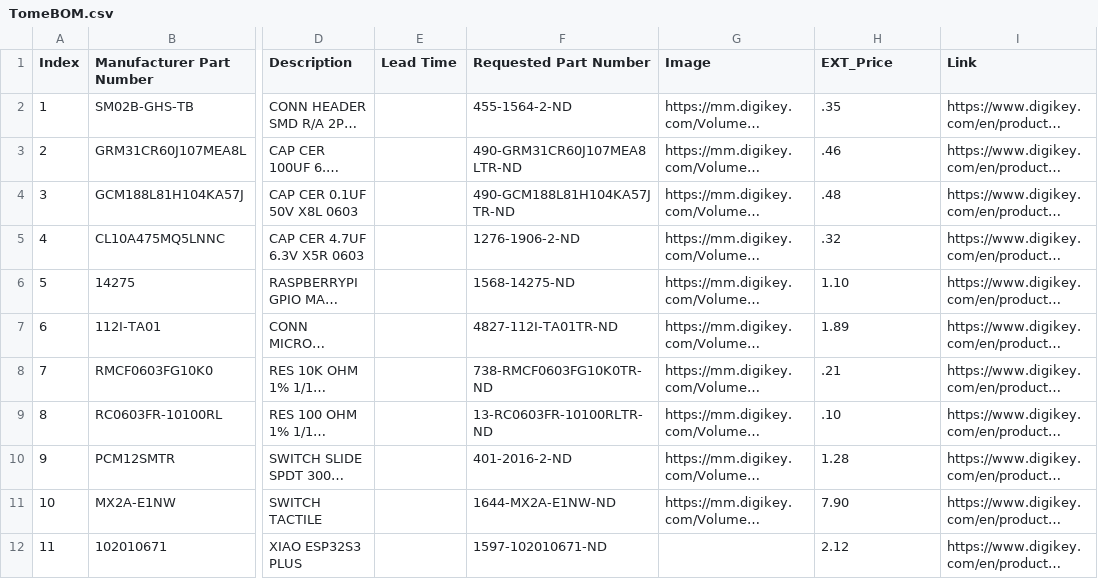
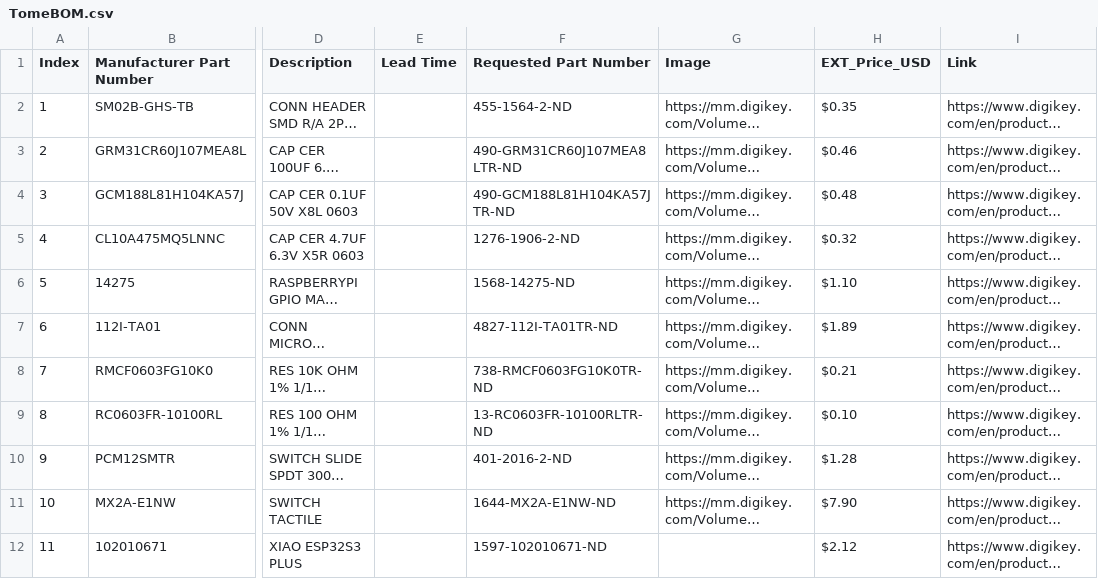
Before and after one commit to PendulumPower/TheTomeOfBoundlessKnowledge, a CSV file: TomeBOM.csv, drawn as a sheet; only a part is shown, gaps mark what is left out; long unchanged cells end in …; the diff covers the shown part only; the diff names each change by its address in the sheet, - before the commit and + after, or states it on an @@ line.

Commit message:
Change currency format to USD and add new items
Updated prices to USD format and added new entries.

```diff
--- a/TomeBOM.csv
+++ b/TomeBOM.csv
-H1: EXT_Price
+H1: EXT_Price_USD
-H2 (EXT_Price_USD): .35
+H2 (EXT_Price_USD): $0.35
-H3 (EXT_Price_USD): .46
+H3 (EXT_Price_USD): $0.46
-H4 (EXT_Price_USD): .48
+H4 (EXT_Price_USD): $0.48
-H5 (EXT_Price_USD): .32
+H5 (EXT_Price_USD): $0.32
-H6 (EXT_Price_USD): 1.10
+H6 (EXT_Price_USD): $1.10
-H7 (EXT_Price_USD): 1.89
+H7 (EXT_Price_USD): $1.89
-H8 (EXT_Price_USD): .21
+H8 (EXT_Price_USD): $0.21
-H9 (EXT_Price_USD): .10
+H9 (EXT_Price_USD): $0.10
-H10 (EXT_Price_USD): 1.28
+H10 (EXT_Price_USD): $1.28
-H11 (EXT_Price_USD): 7.90
+H11 (EXT_Price_USD): $7.90
-H12 (EXT_Price_USD): 2.12
+H12 (EXT_Price_USD): $2.12
```
Also changed, not shown: 8 added rows and 2 edited cells elsewhere in this file.
